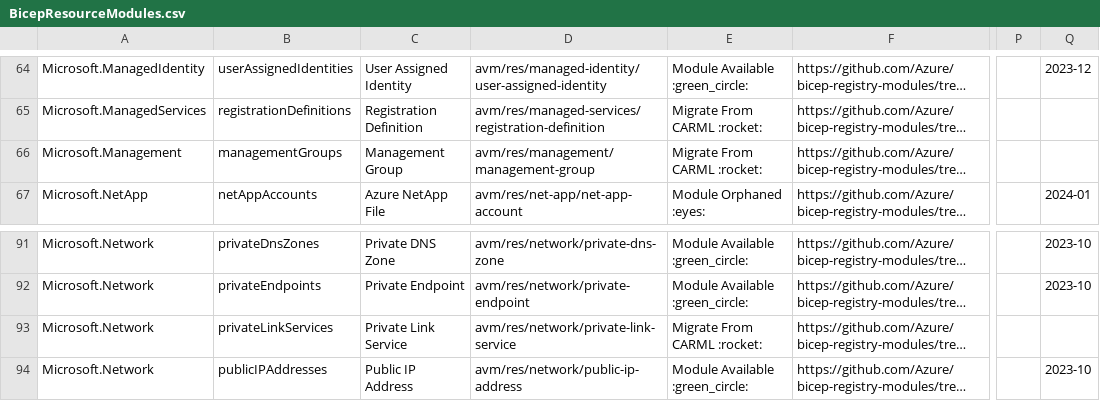
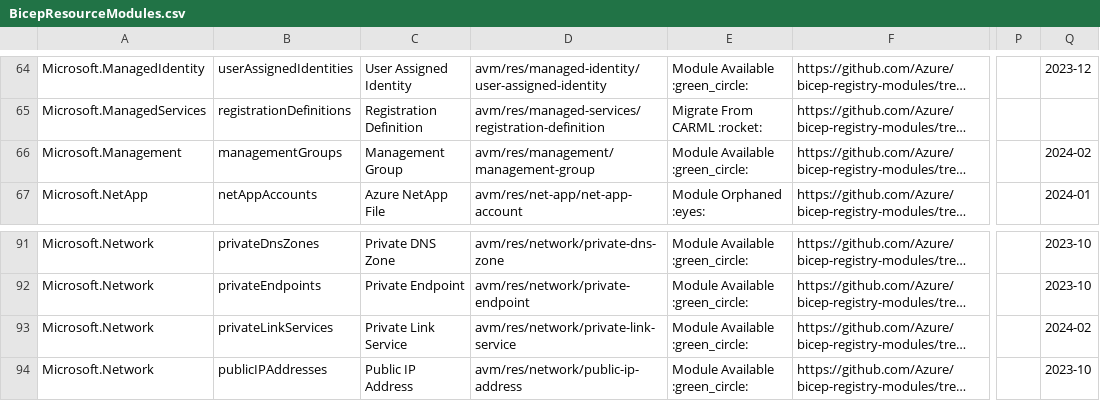
Before and after one commit to Azure/Azure-Verified-Modules, a CSV file: docs/static/module-indexes/BicepResourceModules.csv, drawn as a sheet; only a part is shown, gaps mark what is left out; long unchanged cells end in …; the diff names each change by its address in the sheet, - before the commit and + after, or states it on an @@ line.

Commit message:
Bicep module index updates

```diff
--- a/docs/static/module-indexes/BicepResourceModules.csv
+++ b/docs/static/module-indexes/BicepResourceModules.csv
-E66: Migrate From CARML :rocket:
+E66: Module Available :green_circle:
-Q66: (empty)
+Q66: 2024-02
-E93: Migrate From CARML :rocket:
+E93: Module Available :green_circle:
-Q93: (empty)
+Q93: 2024-02
```
